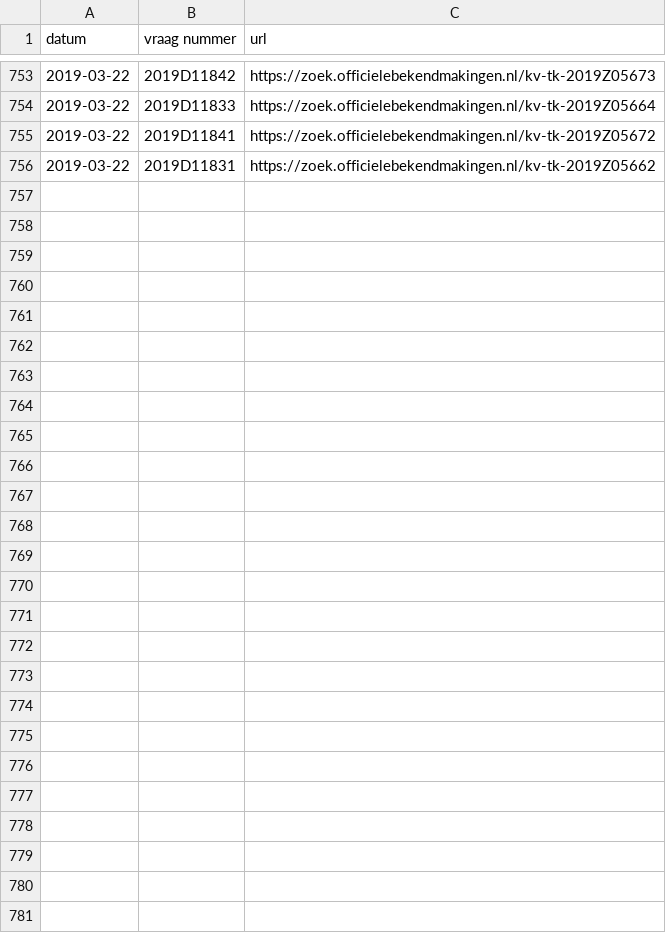
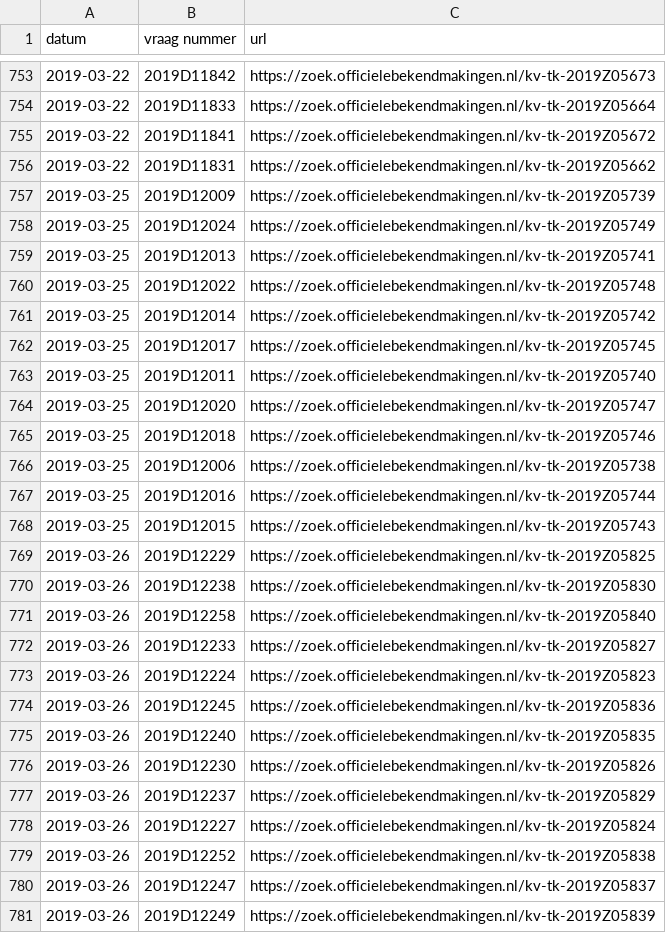
Before and after one commit to openkamer/ok-tk-data, a CSV file: kamervragen/kamervragen_2019.csv, drawn as a sheet; only a part is shown, gaps mark what is left out; the diff names each change by its address in the sheet, - before the commit and + after, or states it on an @@ line.

Commit message:
Update kamervragen and wetsvoorstellen

```diff
--- a/kamervragen/kamervragen_2019.csv
+++ b/kamervragen/kamervragen_2019.csv
+row 757: 2019-03-25 | 2019D12009 | https://zoek.officielebekendmakingen.nl/kv-tk-2019Z05739
+row 758: 2019-03-25 | 2019D12024 | https://zoek.officielebekendmakingen.nl/kv-tk-2019Z05749
+row 759: 2019-03-25 | 2019D12013 | https://zoek.officielebekendmakingen.nl/kv-tk-2019Z05741
+row 760: 2019-03-25 | 2019D12022 | https://zoek.officielebekendmakingen.nl/kv-tk-2019Z05748
+row 761: 2019-03-25 | 2019D12014 | https://zoek.officielebekendmakingen.nl/kv-tk-2019Z05742
+row 762: 2019-03-25 | 2019D12017 | https://zoek.officielebekendmakingen.nl/kv-tk-2019Z05745
+row 763: 2019-03-25 | 2019D12011 | https://zoek.officielebekendmakingen.nl/kv-tk-2019Z05740
+row 764: 2019-03-25 | 2019D12020 | https://zoek.officielebekendmakingen.nl/kv-tk-2019Z05747
+row 765: 2019-03-25 | 2019D12018 | https://zoek.officielebekendmakingen.nl/kv-tk-2019Z05746
+row 766: 2019-03-25 | 2019D12006 | https://zoek.officielebekendmakingen.nl/kv-tk-2019Z05738
+row 767: 2019-03-25 | 2019D12016 | https://zoek.officielebekendmakingen.nl/kv-tk-2019Z05744
+row 768: 2019-03-25 | 2019D12015 | https://zoek.officielebekendmakingen.nl/kv-tk-2019Z05743
+row 769: 2019-03-26 | 2019D12229 | https://zoek.officielebekendmakingen.nl/kv-tk-2019Z05825
+row 770: 2019-03-26 | 2019D12238 | https://zoek.officielebekendmakingen.nl/kv-tk-2019Z05830
+row 771: 2019-03-26 | 2019D12258 | https://zoek.officielebekendmakingen.nl/kv-tk-2019Z05840
+row 772: 2019-03-26 | 2019D12233 | https://zoek.officielebekendmakingen.nl/kv-tk-2019Z05827
+row 773: 2019-03-26 | 2019D12224 | https://zoek.officielebekendmakingen.nl/kv-tk-2019Z05823
+row 774: 2019-03-26 | 2019D12245 | https://zoek.officielebekendmakingen.nl/kv-tk-2019Z05836
+row 775: 2019-03-26 | 2019D12240 | https://zoek.officielebekendmakingen.nl/kv-tk-2019Z05835
+row 776: 2019-03-26 | 2019D12230 | https://zoek.officielebekendmakingen.nl/kv-tk-2019Z05826
+row 777: 2019-03-26 | 2019D12237 | https://zoek.officielebekendmakingen.nl/kv-tk-2019Z05829
+row 778: 2019-03-26 | 2019D12227 | https://zoek.officielebekendmakingen.nl/kv-tk-2019Z05824
+row 779: 2019-03-26 | 2019D12252 | https://zoek.officielebekendmakingen.nl/kv-tk-2019Z05838
+row 780: 2019-03-26 | 2019D12247 | https://zoek.officielebekendmakingen.nl/kv-tk-2019Z05837
+row 781: 2019-03-26 | 2019D12249 | https://zoek.officielebekendmakingen.nl/kv-tk-2019Z05839
```
Also changed, not shown: 1 other file.
